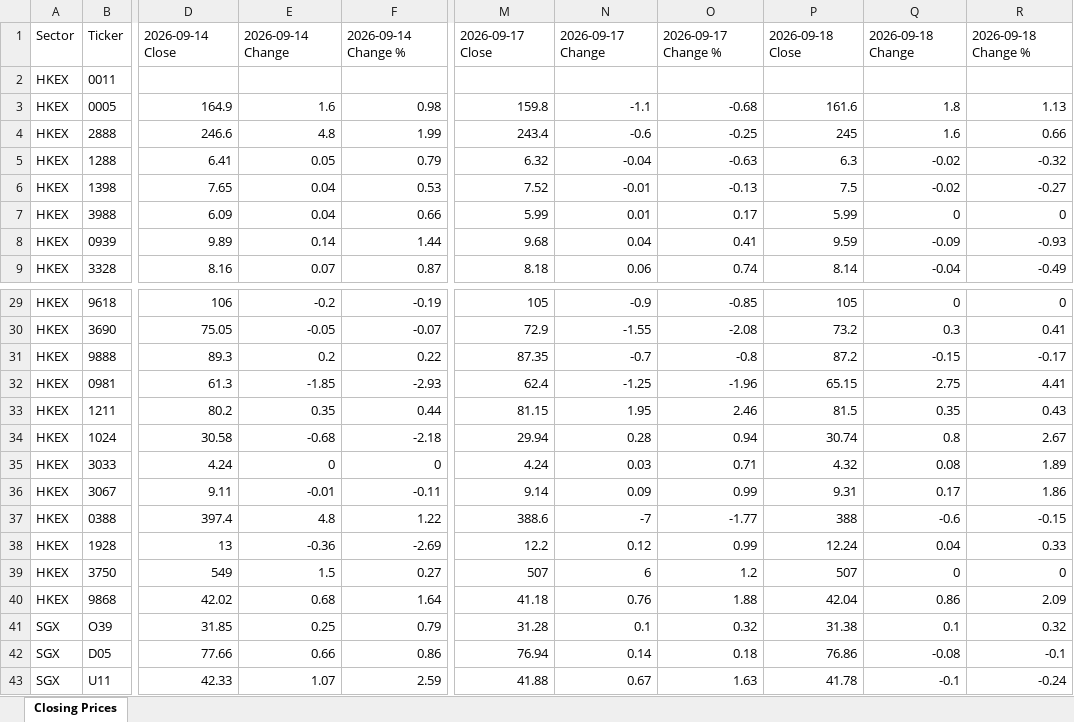
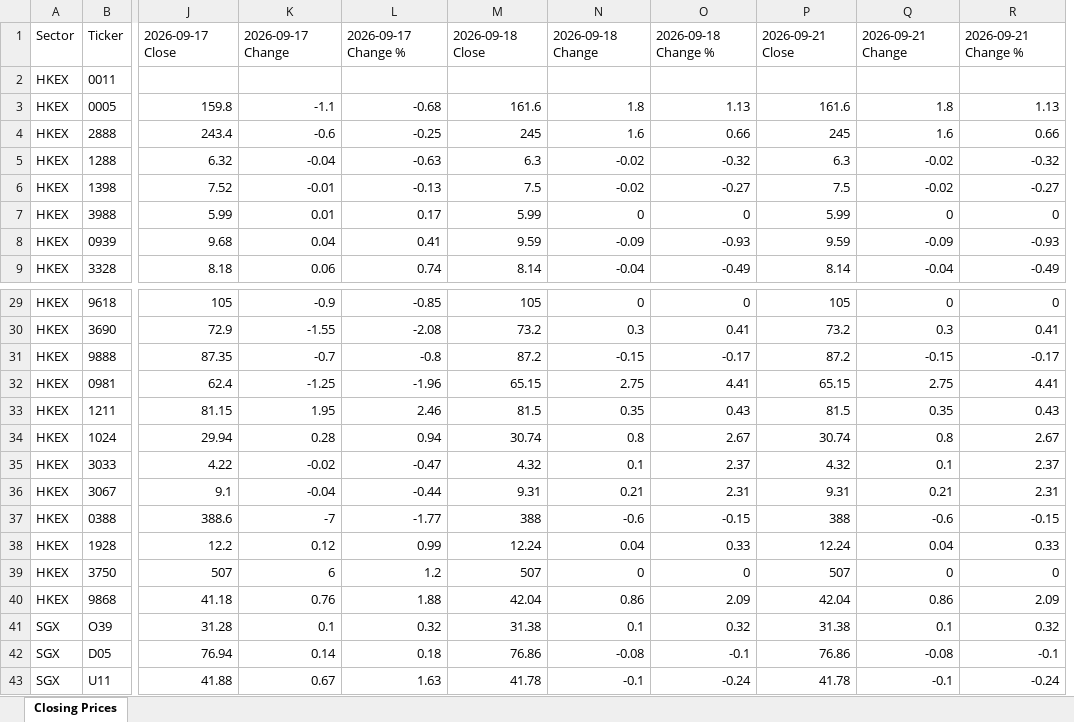
Before and after one commit to mmualim/stock-closing-prices, an Excel workbook: outputs/stock_closing_prices.xlsx, sheet Closing Prices, drawn as a sheet; only a part is shown, gaps mark what is left out; values as stored, in another font and other column widths than the file's, no borders; removed rows and columns are numbered as before the commit, all else as after; the diff names each change by its address in the sheet, - before the commit and + after, or states it on an @@ line.

Commit message:
Refresh stock closing prices

```diff
--- a/outputs/stock_closing_prices.xlsx (sheet Closing Prices)
+++ b/outputs/stock_closing_prices.xlsx (sheet Closing Prices)
-column D, rows 1-9: 2026-09-14 Close |  | 164.9 | 246.6 | 6.41 | 7.65 | 6.09 | 9.89 | 8.16; rows 29-43: 106 | 75.05 | 89.3 | 61.3 | 80.2 | 30.58 | 4.24 | 9.11 | 397.4 | 13 | 549 | 42.02 | 31.85 | 77.66 | 42.33
-column E, rows 1-9: 2026-09-14 Change |  | 1.6 | 4.8 | 0.05 | 0.04 | 0.04 | 0.14 | 0.07; rows 29-43: -0.2 | -0.05 | 0.2 | -1.85 | 0.35 | -0.68 | 0 | -0.01 | 4.8 | -0.36 | 1.5 | 0.68 | 0.25 | 0.66 | 1.07
-column F, rows 1-9: 2026-09-14 Change % |  | 0.98 | 1.99 | 0.79 | 0.53 | 0.66 | 1.44 | 0.87; rows 29-43: -0.19 | -0.07 | 0.22 | -2.93 | 0.44 | -2.18 | 0 | -0.11 | 1.22 | -2.69 | 0.27 | 1.64 | 0.79 | 0.86 | 2.59
+column M, rows 1-9: 2026-09-18 Close |  | 161.6 | 245 | 6.3 | 7.5 | 5.99 | 9.59 | 8.14; rows 29-43: 105 | 73.2 | 87.2 | 65.15 | 81.5 | 30.74 | 4.32 | 9.31 | 388 | 12.24 | 507 | 42.04 | 31.38 | 76.86 | 41.78
+column N, rows 1-9: 2026-09-18 Change |  | 1.8 | 1.6 | -0.02 | -0.02 | 0 | -0.09 | -0.04; rows 29-43: 0 | 0.3 | -0.15 | 2.75 | 0.35 | 0.8 | 0.1 | 0.21 | -0.6 | 0.04 | 0 | 0.86 | 0.1 | -0.08 | -0.1
+column O, rows 1-9: 2026-09-18 Change % |  | 1.13 | 0.66 | -0.32 | -0.27 | 0 | -0.93 | -0.49; rows 29-43: 0 | 0.41 | -0.17 | 4.41 | 0.43 | 2.67 | 2.37 | 2.31 | -0.15 | 0.33 | 0 | 2.09 | 0.32 | -0.1 | -0.24
-P1: 2026-09-18 Close
+P1: 2026-09-21 Close
-Q1: 2026-09-18 Change
+Q1: 2026-09-21 Change
-R1: 2026-09-18 Change %
+R1: 2026-09-21 Change %
-J35: 4.24
+J35: 4.22
-K35: 0.03
+K35: -0.02
-L35: 0.71
+L35: -0.47
-Q35: 0.08
+Q35: 0.1
-R35: 1.89
+R35: 2.37
-J36: 9.14
+J36: 9.1
-K36: 0.09
+K36: -0.04
-L36: 0.99
+L36: -0.44
-Q36: 0.17
+Q36: 0.21
-R36: 1.86
+R36: 2.31
```
Also changed, not shown: 2 other files.
